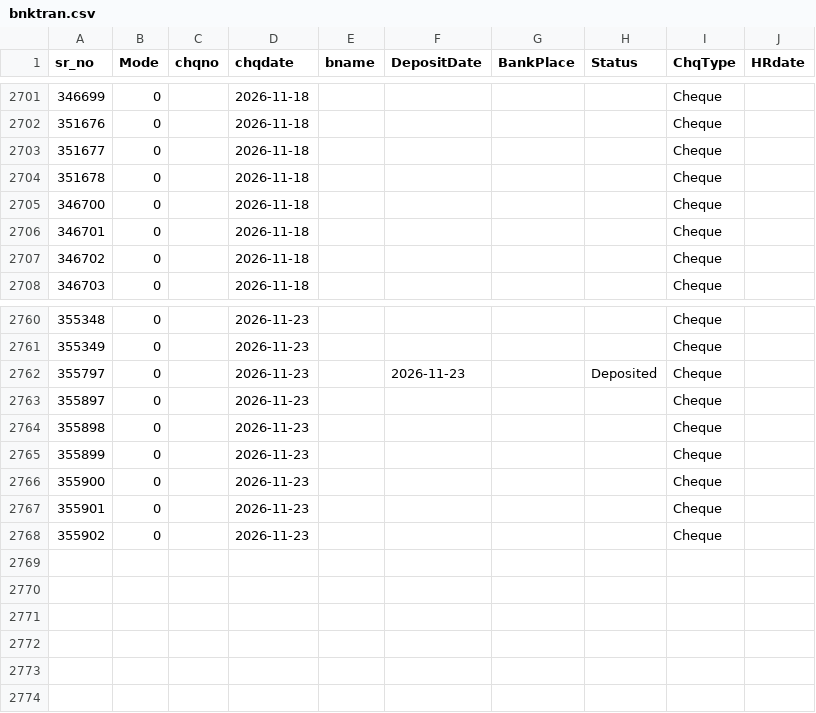
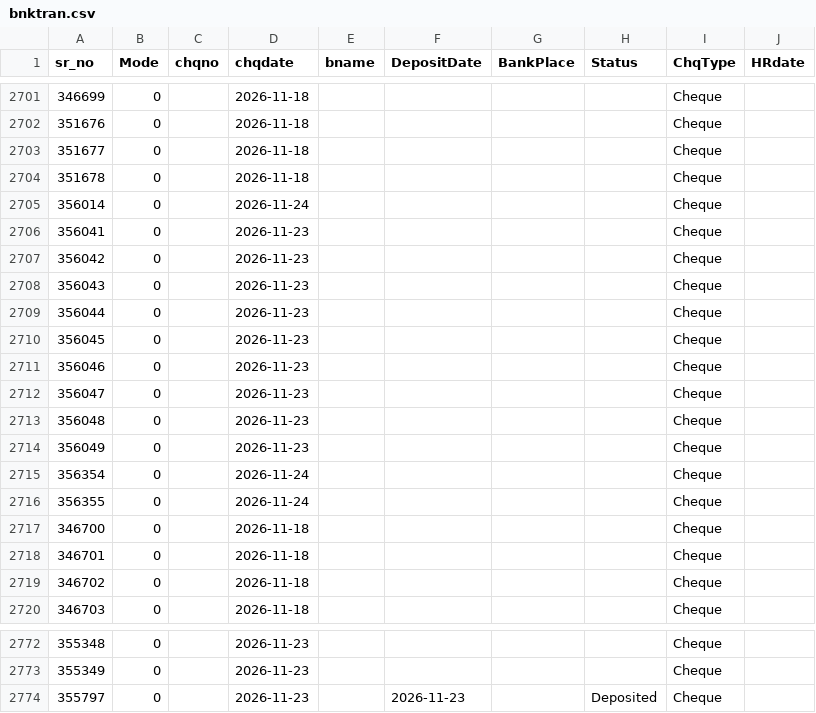
Before and after one commit to krishnasai-narayana/3goils, a CSV file: data/bnktran.csv, drawn as a sheet; only a part is shown, gaps mark what is left out; removed rows and columns are numbered as before the commit, all else as after; the diff names each change by its address in the sheet, - before the commit and + after, or states it on an @@ line.

Commit message:
Data update: 24-11-2026

```diff
--- a/data/bnktran.csv
+++ b/data/bnktran.csv
+row 2705: 356014 | 0 |  | 2026-11-24 |  |  |  |  | Cheque
+row 2706: 356041 | 0 |  | 2026-11-23 |  |  |  |  | Cheque
+row 2707: 356042 | 0 |  | 2026-11-23 |  |  |  |  | Cheque
+row 2708: 356043 | 0 |  | 2026-11-23 |  |  |  |  | Cheque
+row 2709: 356044 | 0 |  | 2026-11-23 |  |  |  |  | Cheque
+row 2710: 356045 | 0 |  | 2026-11-23 |  |  |  |  | Cheque
+row 2711: 356046 | 0 |  | 2026-11-23 |  |  |  |  | Cheque
+row 2712: 356047 | 0 |  | 2026-11-23 |  |  |  |  | Cheque
+row 2713: 356048 | 0 |  | 2026-11-23 |  |  |  |  | Cheque
+row 2714: 356049 | 0 |  | 2026-11-23 |  |  |  |  | Cheque
+row 2715: 356354 | 0 |  | 2026-11-24 |  |  |  |  | Cheque
+row 2716: 356355 | 0 |  | 2026-11-24 |  |  |  |  | Cheque
-row 2763: 355897 | 0 |  | 2026-11-23 |  |  |  |  | Cheque
-row 2764: 355898 | 0 |  | 2026-11-23 |  |  |  |  | Cheque
-row 2765: 355899 | 0 |  | 2026-11-23 |  |  |  |  | Cheque
-row 2766: 355900 | 0 |  | 2026-11-23 |  |  |  |  | Cheque
-row 2767: 355901 | 0 |  | 2026-11-23 |  |  |  |  | Cheque
-row 2768: 355902 | 0 |  | 2026-11-23 |  |  |  |  | Cheque
```
Also changed, not shown: data/Doc_MaxId.csv, data/Item_Grp.csv, 8 other files.
